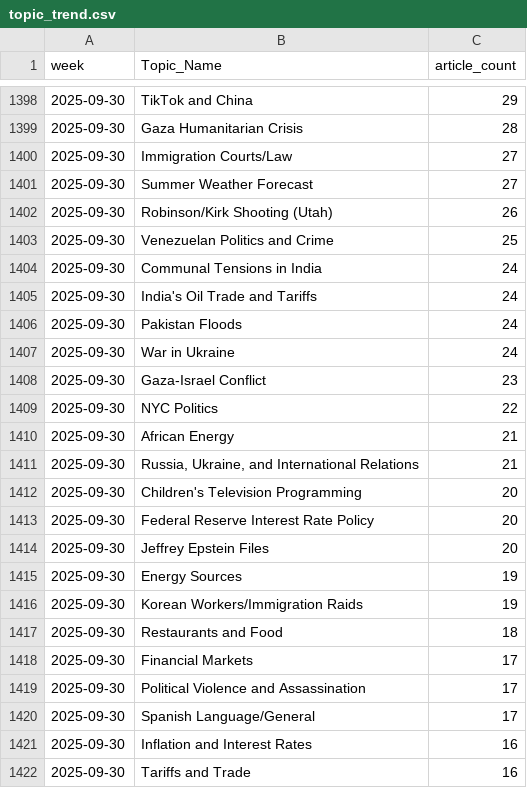
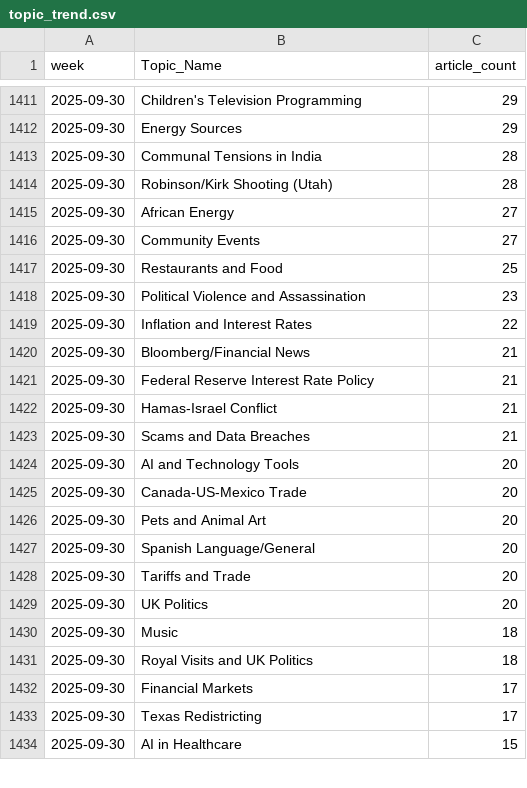
Before and after one commit to ERSRisk/tulane-sentiment-app-clean, a CSV file: Model_training/topic_trend.csv, drawn as a sheet; only a part is shown, gaps mark what is left out; the diff covers the shown part only.

```diff
--- a/Model_training/topic_trend.csv
+++ b/Model_training/topic_trend.csv
@@ -1398,25 +1411,24 @@ week,Topic_Name,article_count
-2025-09-30,TikTok and China,29
-2025-09-30,Gaza Humanitarian Crisis,28
-2025-09-30,Immigration Courts/Law,27
-2025-09-30,Summer Weather Forecast,27
-2025-09-30,Robinson/Kirk Shooting (Utah),26
-2025-09-30,Venezuelan Politics and Crime,25
-2025-09-30,Communal Tensions in India,24
-2025-09-30,India's Oil Trade and Tariffs,24
-2025-09-30,Pakistan Floods,24
-2025-09-30,War in Ukraine,24
-2025-09-30,Gaza-Israel Conflict,23
-2025-09-30,NYC Politics,22
-2025-09-30,African Energy,21
-2025-09-30,"Russia, Ukraine, and International Relations",21
-2025-09-30,Children's Television Programming,20
-2025-09-30,Federal Reserve Interest Rate Policy,20
-2025-09-30,Jeffrey Epstein Files,20
-2025-09-30,Energy Sources,19
-2025-09-30,Korean Workers/Immigration Raids,19
-2025-09-30,Restaurants and Food,18
+2025-09-30,Children's Television Programming,29
+2025-09-30,Energy Sources,29
+2025-09-30,Communal Tensions in India,28
+2025-09-30,Robinson/Kirk Shooting (Utah),28
+2025-09-30,African Energy,27
+2025-09-30,Community Events,27
+2025-09-30,Restaurants and Food,25
+2025-09-30,Political Violence and Assassination,23
+2025-09-30,Inflation and Interest Rates,22
+2025-09-30,Bloomberg/Financial News,21
+2025-09-30,Federal Reserve Interest Rate Policy,21
+2025-09-30,Hamas-Israel Conflict,21
+2025-09-30,Scams and Data Breaches,21
+2025-09-30,AI and Technology Tools,20
+2025-09-30,Canada-US-Mexico Trade,20
+2025-09-30,Pets and Animal Art,20
+2025-09-30,Spanish Language/General,20
+2025-09-30,Tariffs and Trade,20
+2025-09-30,UK Politics,20
+2025-09-30,Music,18
+2025-09-30,Royal Visits and UK Politics,18
 2025-09-30,Financial Markets,17
-2025-09-30,Political Violence and Assassination,17
-2025-09-30,Spanish Language/General,17
-2025-09-30,Inflation and Interest Rates,16
-2025-09-30,Tariffs and Trade,16
+2025-09-30,Texas Redistricting,17
+2025-09-30,AI in Healthcare,15
```
Also changed, not shown: 18 added rows, 16 removed rows and 32 edited cells elsewhere in this file.
